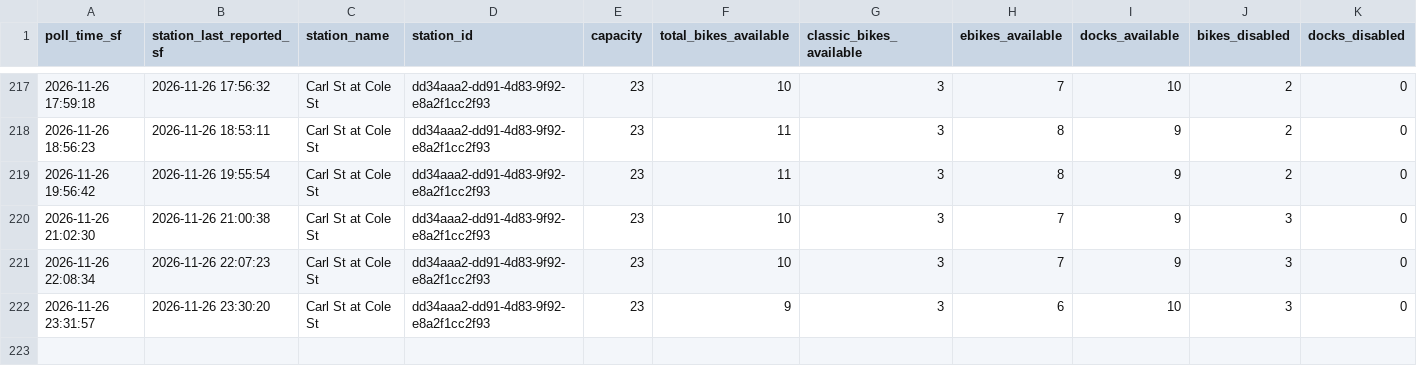
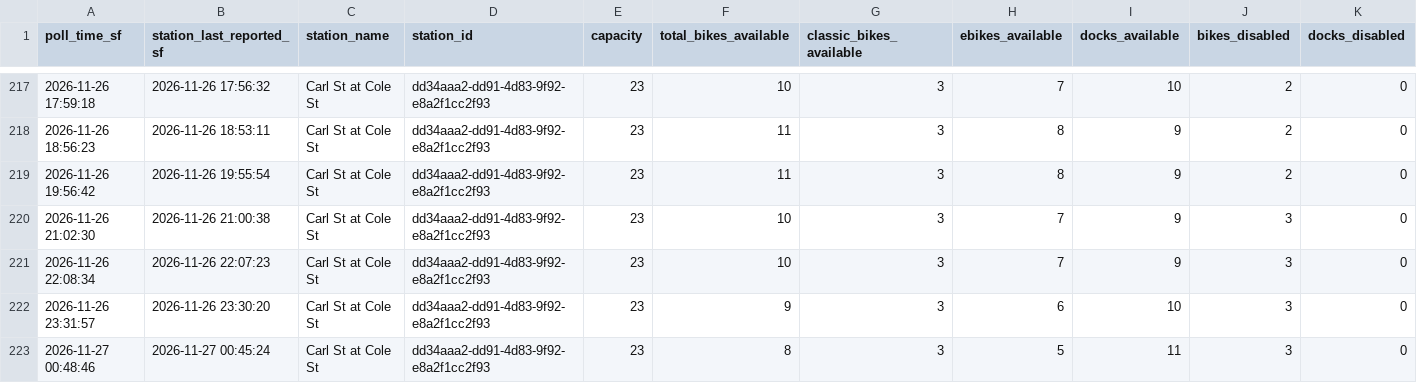
Before and after one commit to isaac-cardenas-789/IE174-Project, a CSV file: carl_cole_availability.csv, drawn as a sheet; only a part is shown, gaps mark what is left out; rows hold the shown columns only; the diff names each change by its address in the sheet, - before the commit and + after, or states it on an @@ line.

```diff
--- a/carl_cole_availability.csv
+++ b/carl_cole_availability.csv
+row 223: 2026-11-27 00:48:46 | 2026-11-27 00:45:24 | Carl St at Cole St | dd34aaa2-dd91-4d83-9f92-e8a2f1cc2f93 | 23 | 8 | 3 | 5 | 11 | 3 | 0
```
